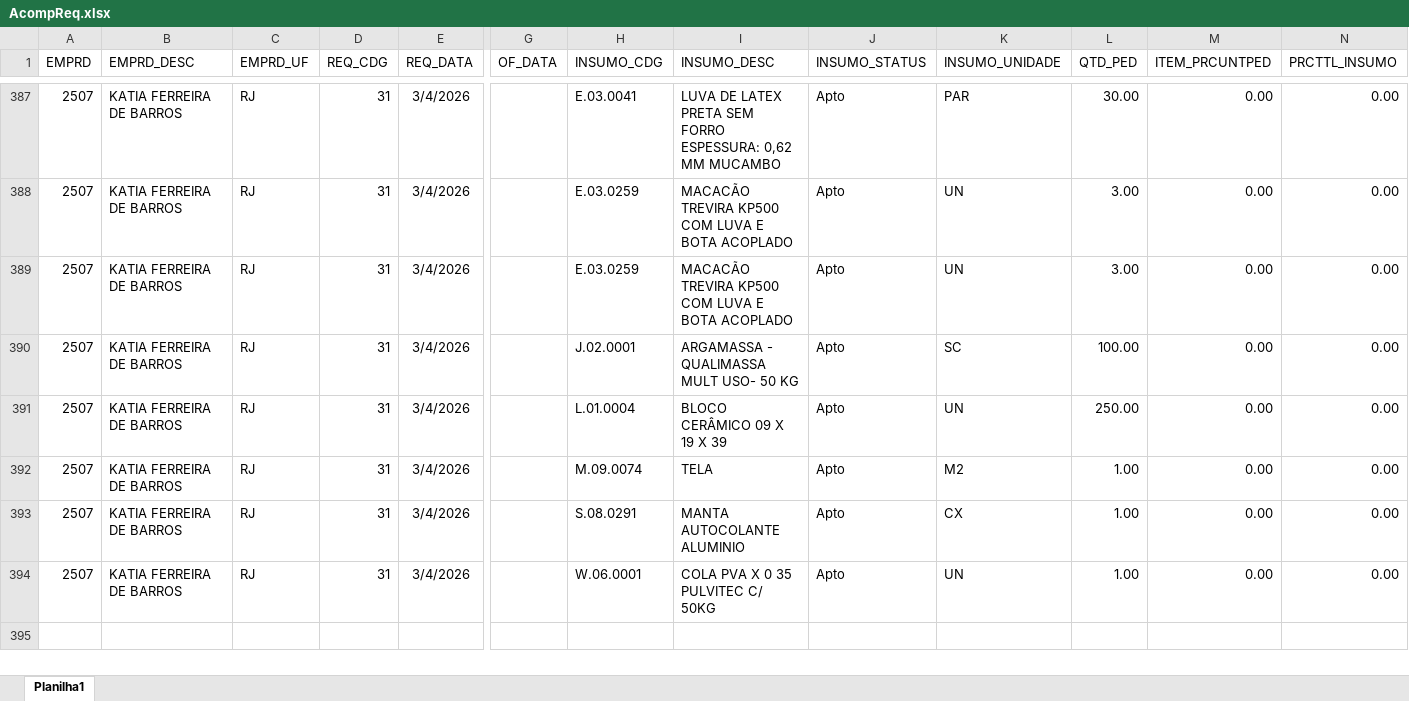
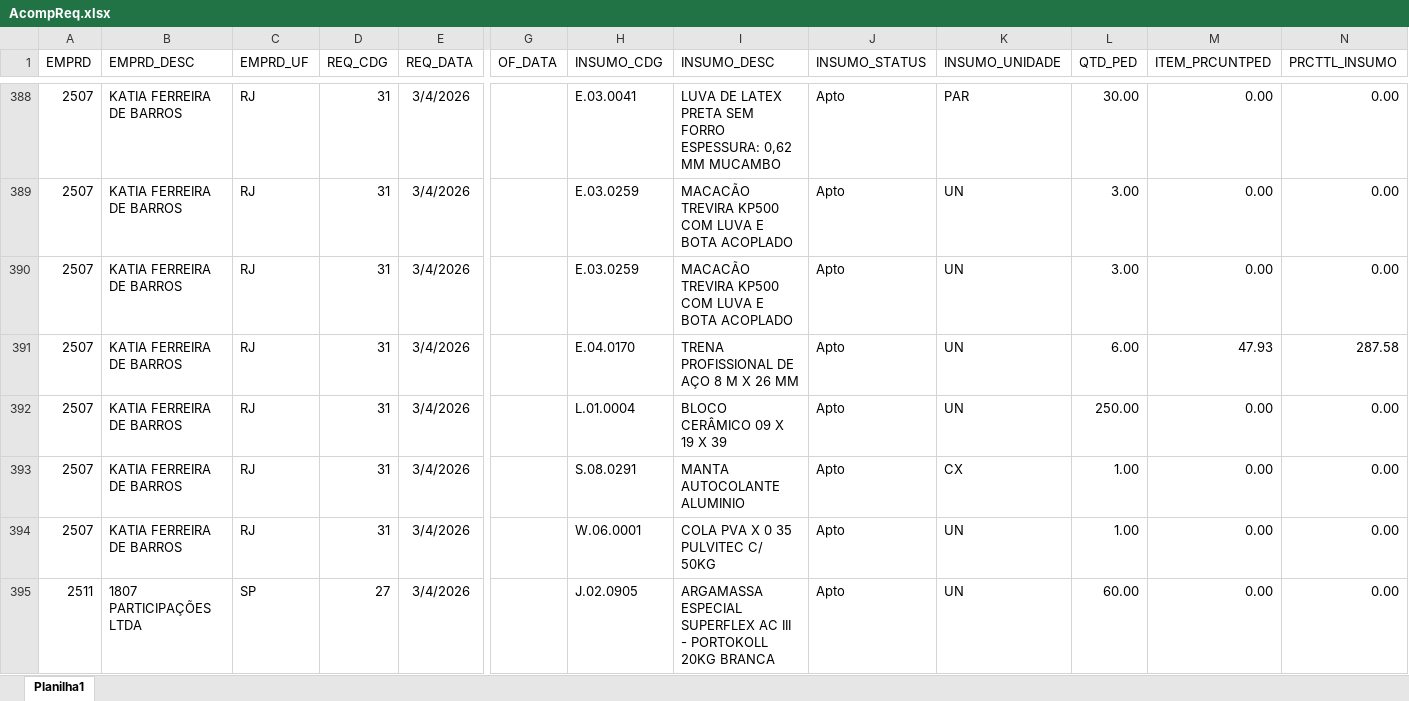
Before and after one commit to Mgiglio98/acompanhamento-requisicoes, an Excel workbook: AcompReq.xlsx, sheet Planilha1, drawn as a sheet; only a part is shown, gaps mark what is left out; values as stored, in another font and other column widths than the file's, no borders; removed rows and columns are numbered as before the commit, all else as after; rows hold the shown columns only; the diff covers the shown part only; the diff names each change by its address in the sheet, - before the commit and + after, or states it on an @@ line.

```diff
--- a/AcompReq.xlsx (sheet Planilha1)
+++ b/AcompReq.xlsx (sheet Planilha1)
-H391 (INSUMO_CDG): J.02.0001
+H391 (INSUMO_CDG): E.04.0170
-I391 (INSUMO_DESC): ARGAMASSA - QUALIMASSA MULT USO- 50 KG
+I391 (INSUMO_DESC): TRENA PROFISSIONAL DE AÇO 8 M X 26 MM
-K391 (INSUMO_UNIDADE): SC
+K391 (INSUMO_UNIDADE): UN
-L391 (QTD_PED): 100.00
+L391 (QTD_PED): 6.00
-M391 (ITEM_PRCUNTPED): 0.00
+M391 (ITEM_PRCUNTPED): 47.93
-N391 (PRCTTL_INSUMO): 0.00
+N391 (PRCTTL_INSUMO): 287.58
-row 392: 2507 | KATIA FERREIRA DE BARROS | RJ | 31 | 3/4/2026 |  | M.09.0074 | TELA | Apto | M2 | 1.00 | 0.00 | 0.00
+row 395: 2511 | 1807 PARTICIPAÇÕES LTDA | SP | 27 | 3/4/2026 |  | J.02.0905 | ARGAMASSA ESPECIAL SUPERFLEX AC III - PORTOKOLL 20KG BRANCA | Apto | UN | 60.00 | 0.00 | 0.00
```
Also changed, not shown: 3 added rows, 2 removed rows and 24 edited cells elsewhere in this sheet.
